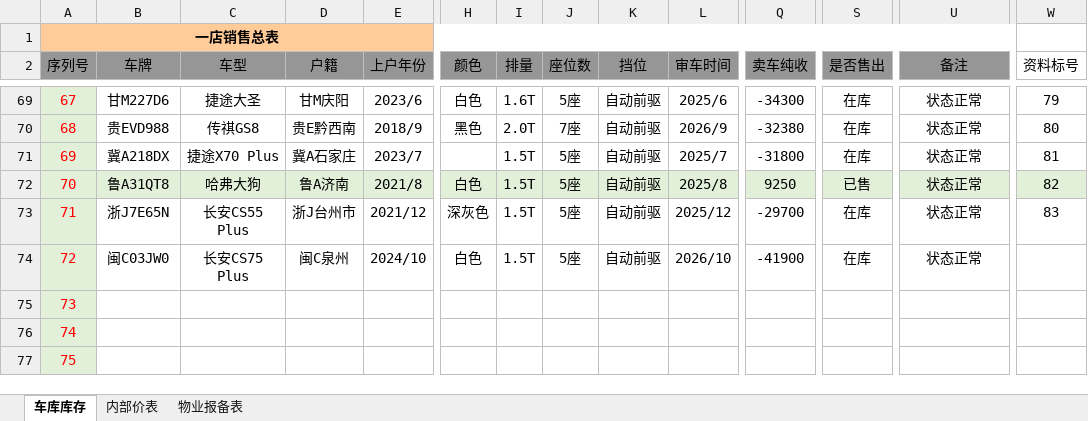
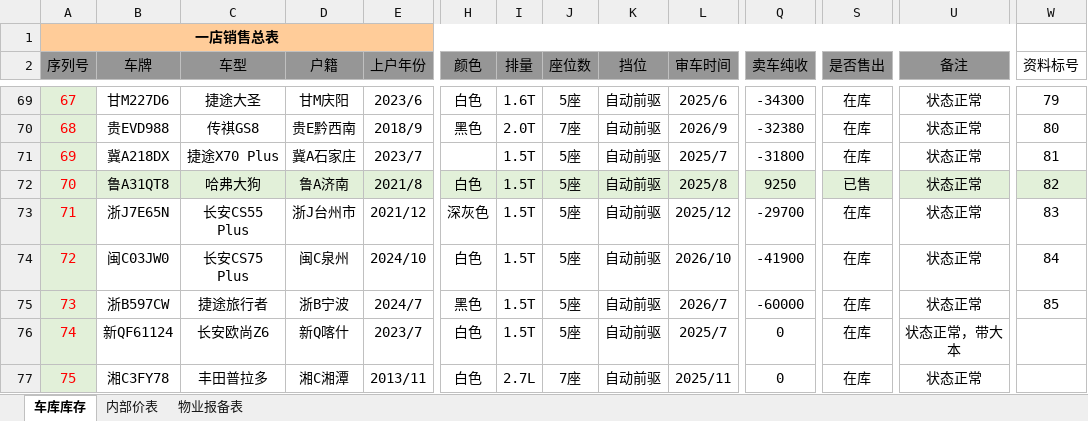
Before and after one commit to oxho/shuianhuayuan, an Excel workbook: 25-26总表.xlsx, sheet 车库库存, drawn as a sheet; only a part is shown, gaps mark what is left out; values as stored, in another font and other column widths than the file's, no borders; the diff covers the shown part only; the diff names each change by its address in the sheet, - before the commit and + after, or states it on an @@ line.

```diff
--- a/25-26总表.xlsx (sheet 车库库存)
+++ b/25-26总表.xlsx (sheet 车库库存)
-W74 (资料标号): (empty)
+W74 (资料标号): 84
-B75 (车牌): (empty)
+B75 (车牌): 浙B597CW
-C75 (车型): (empty)
+C75 (车型): 捷途旅行者
-D75 (户籍): (empty)
+D75 (户籍): 浙B宁波
-E75 (上户年份): (empty)
+E75 (上户年份): 2024/7
-H75 (颜色): (empty)
+H75 (颜色): 黑色
-I75:I76 (排量): (empty)
+I75:I76 (排量): 1.5T
-J75:J76 (座位数): (empty)
+J75:J76 (座位数): 5座
-K75:K77 (挡位): (empty)
+K75:K77 (挡位): 自动前驱
-L75 (审车时间): (empty)
+L75 (审车时间): 2026/7
-Q75 (卖车纯收): (empty)
+Q75 (卖车纯收): -60000
-S75:S77 (是否售出): (empty)
+S75:S77 (是否售出): 在库
-U75 (备注): (empty)
+U75 (备注): 状态正常
-W75 (资料标号): (empty)
+W75 (资料标号): 85
-B76 (车牌): (empty)
+B76 (车牌): 新QF61124
-C76 (车型): (empty)
+C76 (车型): 长安欧尚Z6
-D76 (户籍): (empty)
+D76 (户籍): 新Q喀什
-E76 (上户年份): (empty)
+E76 (上户年份): 2023/7
-H76:H77 (颜色): (empty)
+H76:H77 (颜色): 白色
-L76 (审车时间): (empty)
+L76 (审车时间): 2025/7
-Q76:Q77 (卖车纯收): (empty)
+Q76:Q77 (卖车纯收): 0
-U76 (备注): (empty)
+U76 (备注): 状态正常，带大本
-B77 (车牌): (empty)
+B77 (车牌): 湘C3FY78
-C77 (车型): (empty)
+C77 (车型): 丰田普拉多
-D77 (户籍): (empty)
+D77 (户籍): 湘C湘潭
-E77 (上户年份): (empty)
+E77 (上户年份): 2013/11
-I77 (排量): (empty)
+I77 (排量): 2.7L
-J77 (座位数): (empty)
+J77 (座位数): 7座
-L77 (审车时间): (empty)
+L77 (审车时间): 2025/11
-U77 (备注): (empty)
+U77 (备注): 状态正常
```
Also changed, not shown: 1 removed row, 40 edited cells, cell formats and row numbers in column A elsewhere in this sheet, sheet 内部价表, sheet 物业报备表, 2月/2月表.xlsx, 3 other files.
